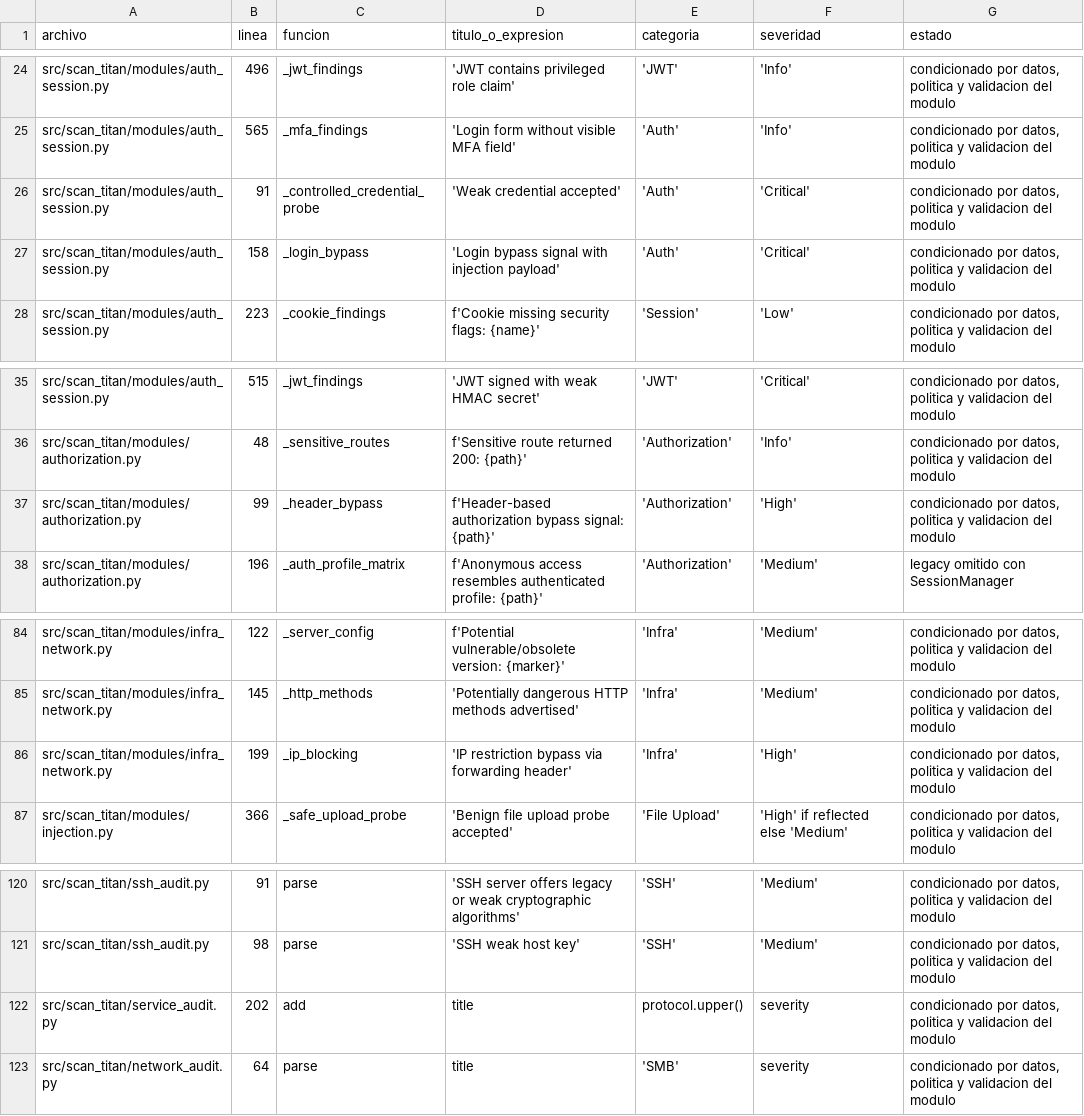
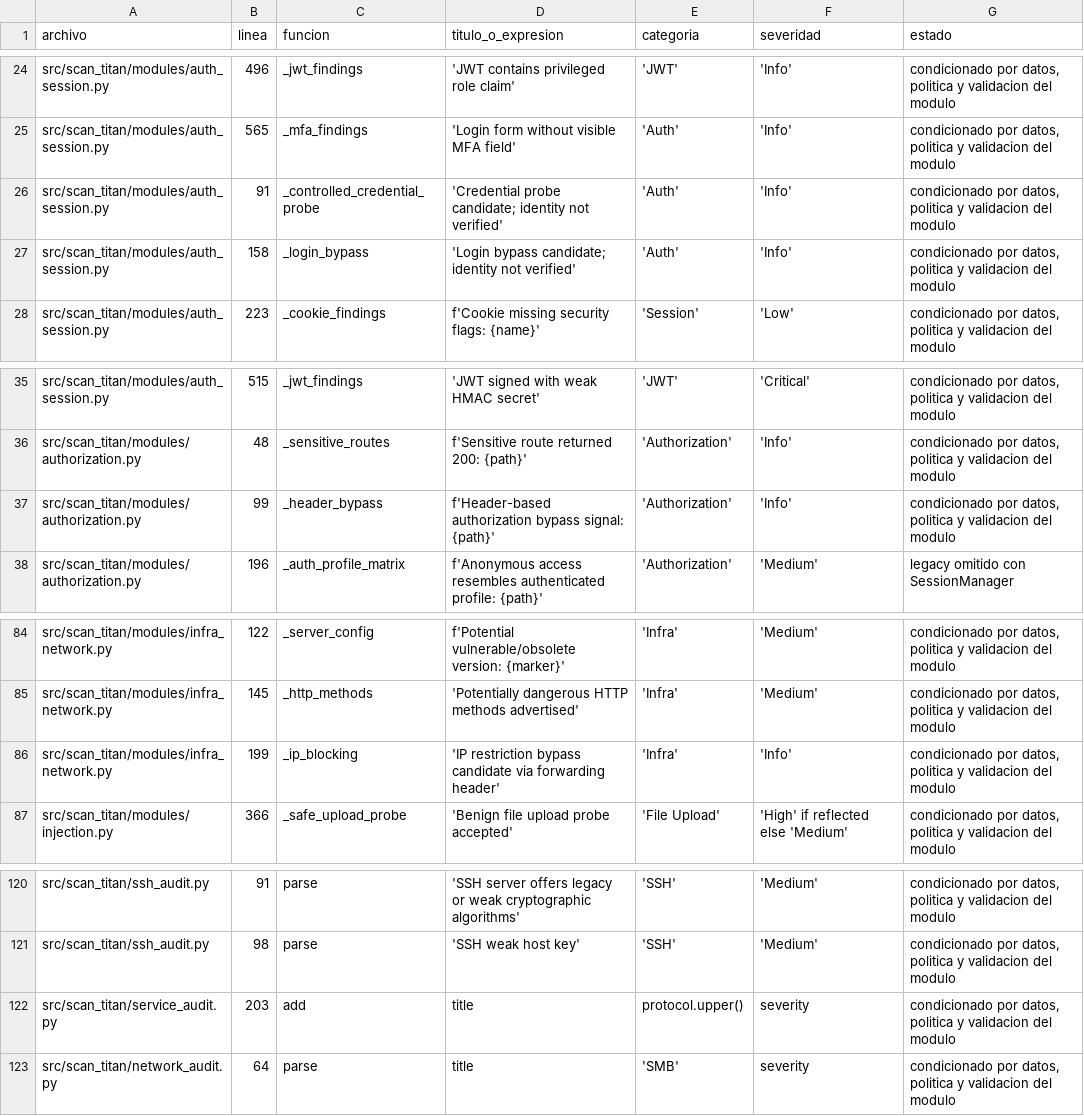
Before and after one commit to RogerF5-Security/Scan-Titan, a CSV file: docs/FINDING_CATALOG.csv, drawn as a sheet; only a part is shown, gaps mark what is left out.

```diff
--- a/docs/FINDING_CATALOG.csv
+++ b/docs/FINDING_CATALOG.csv
@@ -25,4 +25,4 @@ src/scan_titan/modules/auth_session.py,496,_jwt_findings,'JWT contains privilege
 src/scan_titan/modules/auth_session.py,565,_mfa_findings,'Login form without visible MFA field','Auth','Info',"condicionado por datos, politica y validacion del modulo"
-src/scan_titan/modules/auth_session.py,91,_controlled_credential_probe,'Weak credential accepted','Auth','Critical',"condicionado por datos, politica y validacion del modulo"
-src/scan_titan/modules/auth_session.py,158,_login_bypass,'Login bypass signal with injection payload','Auth','Critical',"condicionado por datos, politica y validacion del modulo"
+src/scan_titan/modules/auth_session.py,91,_controlled_credential_probe,'Credential probe candidate; identity not verified','Auth','Info',"condicionado por datos, politica y validacion del modulo"
+src/scan_titan/modules/auth_session.py,158,_login_bypass,'Login bypass candidate; identity not verified','Auth','Info',"condicionado por datos, politica y validacion del modulo"
 src/scan_titan/modules/auth_session.py,223,_cookie_findings,f'Cookie missing security flags: {name}','Session','Low',"condicionado por datos, politica y validacion del modulo"
@@ -36,3 +36,3 @@ src/scan_titan/modules/auth_session.py,515,_jwt_findings,'JWT signed with weak H
 src/scan_titan/modules/authorization.py,48,_sensitive_routes,f'Sensitive route returned 200: {path}','Authorization','Info',"condicionado por datos, politica y validacion del modulo"
-src/scan_titan/modules/authorization.py,99,_header_bypass,f'Header-based authorization bypass signal: {path}','Authorization','High',"condicionado por datos, politica y validacion del modulo"
+src/scan_titan/modules/authorization.py,99,_header_bypass,f'Header-based authorization bypass signal: {path}','Authorization','Info',"condicionado por datos, politica y validacion del modulo"
 src/scan_titan/modules/authorization.py,196,_auth_profile_matrix,f'Anonymous access resembles authenticated profile: {path}','Authorization','Medium',legacy omitido con SessionManager
@@ -85,3 +85,3 @@ src/scan_titan/modules/infra_network.py,122,_server_config,f'Potential vulnerabl
 src/scan_titan/modules/infra_network.py,145,_http_methods,'Potentially dangerous HTTP methods advertised','Infra','Medium',"condicionado por datos, politica y validacion del modulo"
-src/scan_titan/modules/infra_network.py,199,_ip_blocking,'IP restriction bypass via forwarding header','Infra','High',"condicionado por datos, politica y validacion del modulo"
+src/scan_titan/modules/infra_network.py,199,_ip_blocking,'IP restriction bypass candidate via forwarding header','Infra','Info',"condicionado por datos, politica y validacion del modulo"
 src/scan_titan/modules/injection.py,366,_safe_upload_probe,'Benign file upload probe accepted','File Upload','High' if reflected else 'Medium',"condicionado por datos, politica y validacion del modulo"
@@ -121,3 +121,3 @@ src/scan_titan/ssh_audit.py,91,parse,'SSH server offers legacy or weak cryptogra
 src/scan_titan/ssh_audit.py,98,parse,'SSH weak host key','SSH','Medium',"condicionado por datos, politica y validacion del modulo"
-src/scan_titan/service_audit.py,202,add,title,protocol.upper(),severity,"condicionado por datos, politica y validacion del modulo"
+src/scan_titan/service_audit.py,203,add,title,protocol.upper(),severity,"condicionado por datos, politica y validacion del modulo"
 src/scan_titan/network_audit.py,64,parse,title,'SMB',severity,"condicionado por datos, politica y validacion del modulo"
```
Also changed, not shown: 10 other files.
